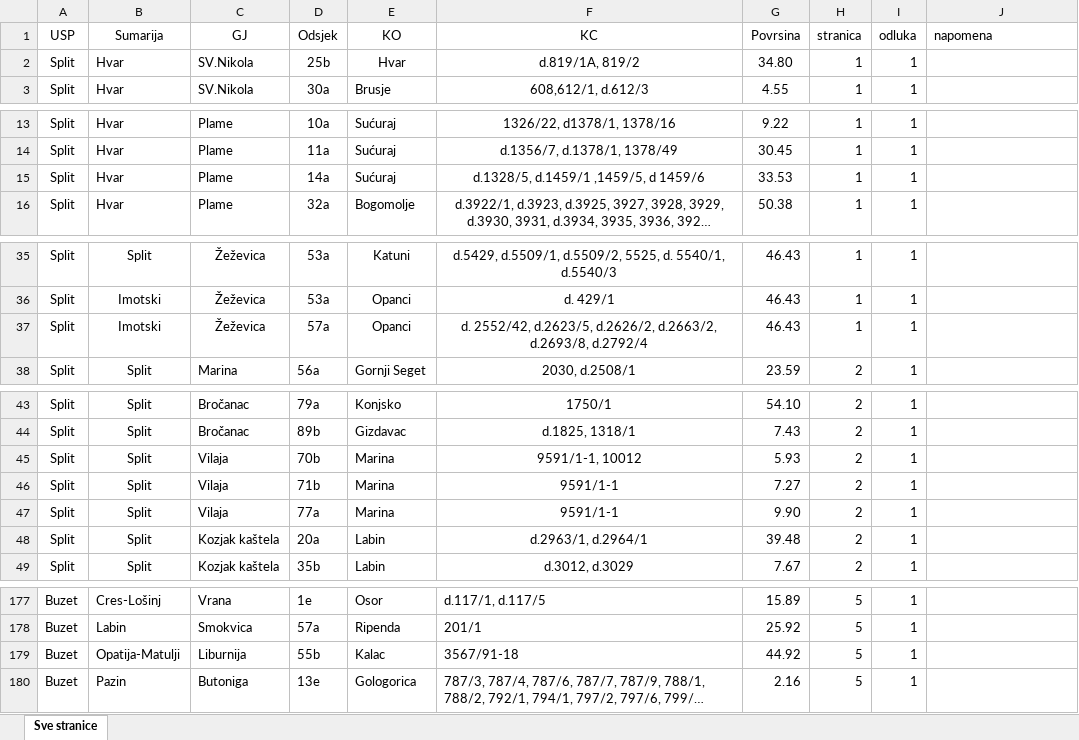
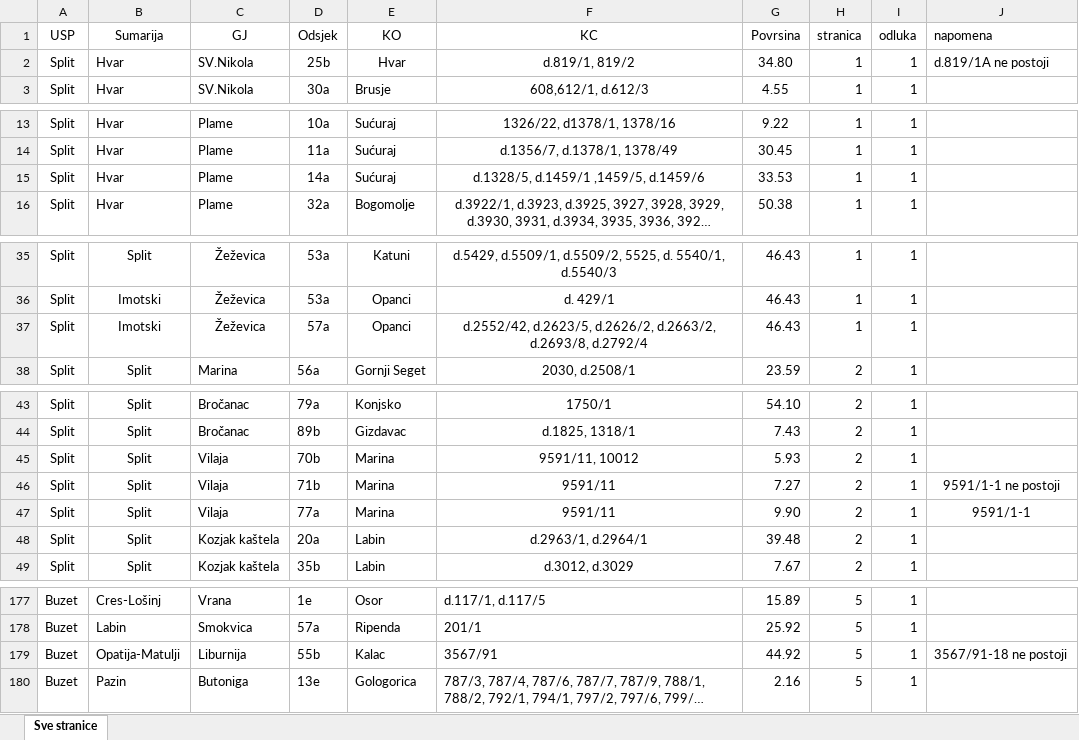
Before and after one commit to grahekk/HUSZPO_conference-article, an Excel workbook: Data/1. Odluka.xlsx, sheet Sve stranice, drawn as a sheet; only a part is shown, gaps mark what is left out; long unchanged cells end in …; values as stored, in another font and other column widths than the file's, no borders; the diff names each change by its address in the sheet, - before the commit and + after, or states it on an @@ line.

Commit message:
FInal repairs
Last repair of the data was done. Some changes were made in the data wrangling script: last step of checking the data and removal of redundant lines of code.

```diff
--- a/Data/1. Odluka.xlsx (sheet Sve stranice)
+++ b/Data/1. Odluka.xlsx (sheet Sve stranice)
-F2 (KC): d.819/1A, 819/2
+F2 (KC): d.819/1, 819/2
-J2 (napomena): (empty)
+J2 (napomena): d.819/1A ne postoji
-F15 (KC): d.1328/5, d.1459/1 ,1459/5, d 1459/6
+F15 (KC): d.1328/5, d.1459/1 ,1459/5, d.1459/6
-F37 (KC): d. 2552/42, d.2623/5, d.2626/2,…
+F37 (KC): d.2552/42, d.2623/5, d.2626/2,…
-F45 (KC): 9591/1-1, 10012
+F45 (KC): 9591/11, 10012
-F46:F47 (KC): 9591/1-1
+F46:F47 (KC): 9591/11
-J46 (napomena): (empty)
+J46 (napomena): 9591/1-1 ne postoji
-J47 (napomena): (empty)
+J47 (napomena): 9591/1-1
-F179 (KC): 3567/91-18
+F179 (KC): 3567/91
-J179 (napomena): (empty)
+J179 (napomena): 3567/91-18 ne postoji
```
Also changed, not shown: Data/5. Odluka.xlsx, Data/6. Odluka.xlsx, 4 other files.
